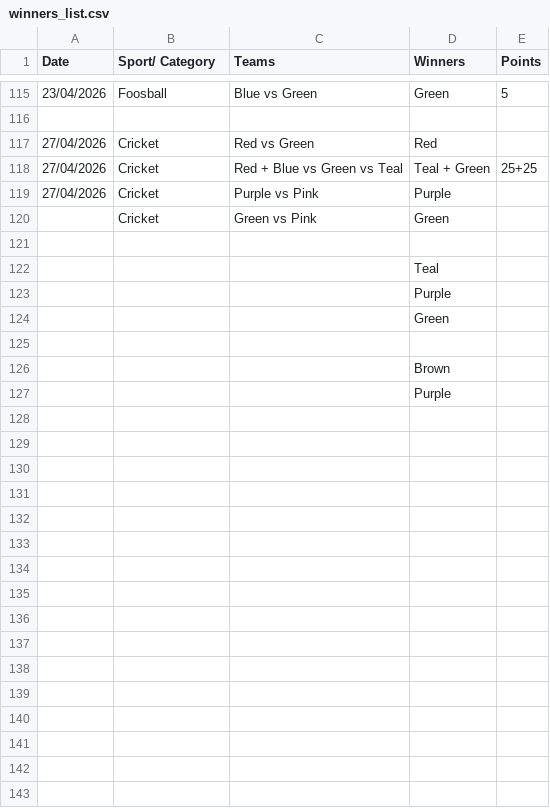
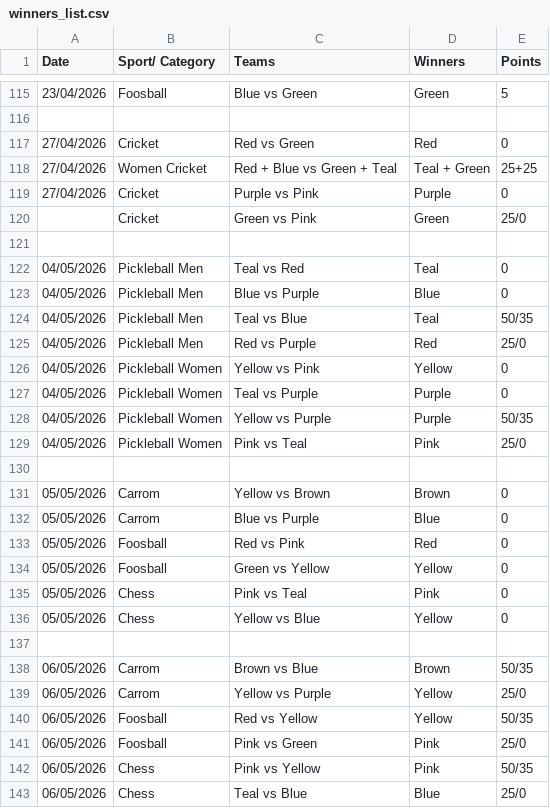
Before and after one commit to utkarsh-T19/isl-3, a CSV file: public/data/winners_list.csv, drawn as a sheet; only a part is shown, gaps mark what is left out; the diff covers the shown part only.

Commit message:
feat: leaderboard negative col, indoor brackets, progression accuracy
- Leaderboard: subtract Negative column from Total; render dedicated Negative col
- Parser: read Negative col + Points col (winner/runner-up) from CSVs
- mergeFixtures: include date in dedup key so finals don't collide with pool stage
- Bracket: fill SF/Final winners for carrom, TT, foosball, chess, M-PB, W-PB
- Schedule: drop empty 8-May Friday row; 7-May Thursday is now last day
- winners_list.csv: replace bare-name placeholder rows with dated SF/Final/3rd-place rows
  using the 50/35/25 placement scheme

```diff
--- a/public/data/winners_list.csv
+++ b/public/data/winners_list.csv
@@ -116,12 +116,28 @@ Date,Sport/ Category,Teams,Winners,Points
 ,,,,
-27/04/2026,Cricket,Red vs Green,Red,
-27/04/2026,Cricket,Red + Blue vs Green vs Teal,Teal + Green,25+25
-27/04/2026,Cricket,Purple vs Pink,Purple,
-,Cricket,Green vs Pink,Green,
+27/04/2026,Cricket,Red vs Green,Red,0
+27/04/2026,Women Cricket,Red + Blue vs Green + Teal,Teal + Green,25+25
+27/04/2026,Cricket,Purple vs Pink,Purple,0
+,Cricket,Green vs Pink,Green,25/0
 ,,,,
-,,,Teal,
-,,,Purple,
-,,,Green,
+04/05/2026,Pickleball Men,Teal vs Red,Teal,0
+04/05/2026,Pickleball Men,Blue vs Purple,Blue,0
+04/05/2026,Pickleball Men,Teal vs Blue,Teal,50/35
+04/05/2026,Pickleball Men,Red vs Purple,Red,25/0
+04/05/2026,Pickleball Women,Yellow vs Pink,Yellow,0
+04/05/2026,Pickleball Women,Teal vs Purple,Purple,0
+04/05/2026,Pickleball Women,Yellow vs Purple,Purple,50/35
+04/05/2026,Pickleball Women,Pink vs Teal,Pink,25/0
 ,,,,
-,,,Brown,
-,,,Purple,
+05/05/2026,Carrom,Yellow vs Brown,Brown,0
+05/05/2026,Carrom,Blue vs Purple,Blue,0
+05/05/2026,Foosball,Red vs Pink,Red,0
+05/05/2026,Foosball,Green vs Yellow,Yellow,0
+05/05/2026,Chess,Pink vs Teal,Pink,0
+05/05/2026,Chess,Yellow vs Blue,Yellow,0
+,,,,
+06/05/2026,Carrom,Brown vs Blue,Brown,50/35
+06/05/2026,Carrom,Yellow vs Purple,Yellow,25/0
+06/05/2026,Foosball,Red vs Yellow,Yellow,50/35
+06/05/2026,Foosball,Pink vs Green,Pink,25/0
+06/05/2026,Chess,Pink vs Yellow,Pink,50/35
+06/05/2026,Chess,Teal vs Blue,Blue,25/0
```
Also changed, not shown: 4 added rows elsewhere in this file, public/data/schedule_tentative.csv, 4 other files.
